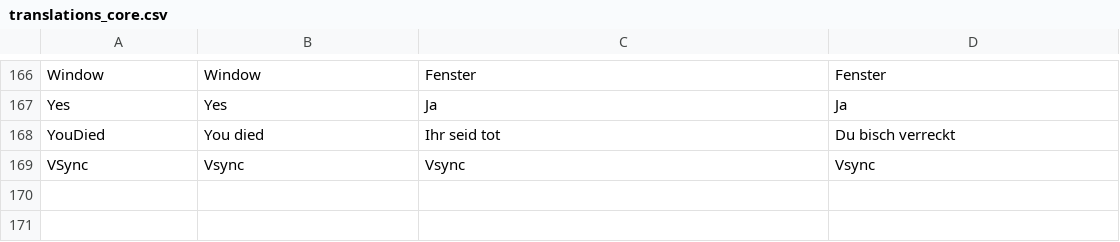
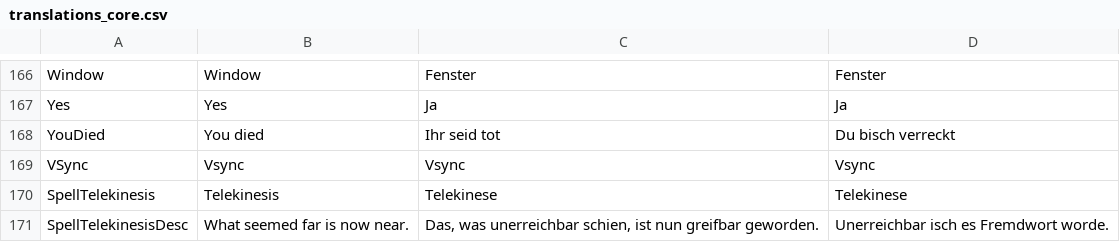
Before and after one commit to tizian/Cendric2, a CSV file: res/translations_core.csv, drawn as a sheet; only a part is shown, gaps mark what is left out; the diff names each change by its address in the sheet, - before the commit and + after, or states it on an @@ line.

Commit message:
added spell: telekinesis. Works for levers but not yet for items

```diff
--- a/res/translations_core.csv
+++ b/res/translations_core.csv
+row 170: SpellTelekinesis | Telekinesis | Telekinese | Telekinese
+row 171: SpellTelekinesisDesc | What seemed far is now near. | Das, was unerreichbar schien, ist nun greifbar geworden. | Unerreichbar isch es Fremdwort worde.
```
Also changed, not shown: 11 other files.
